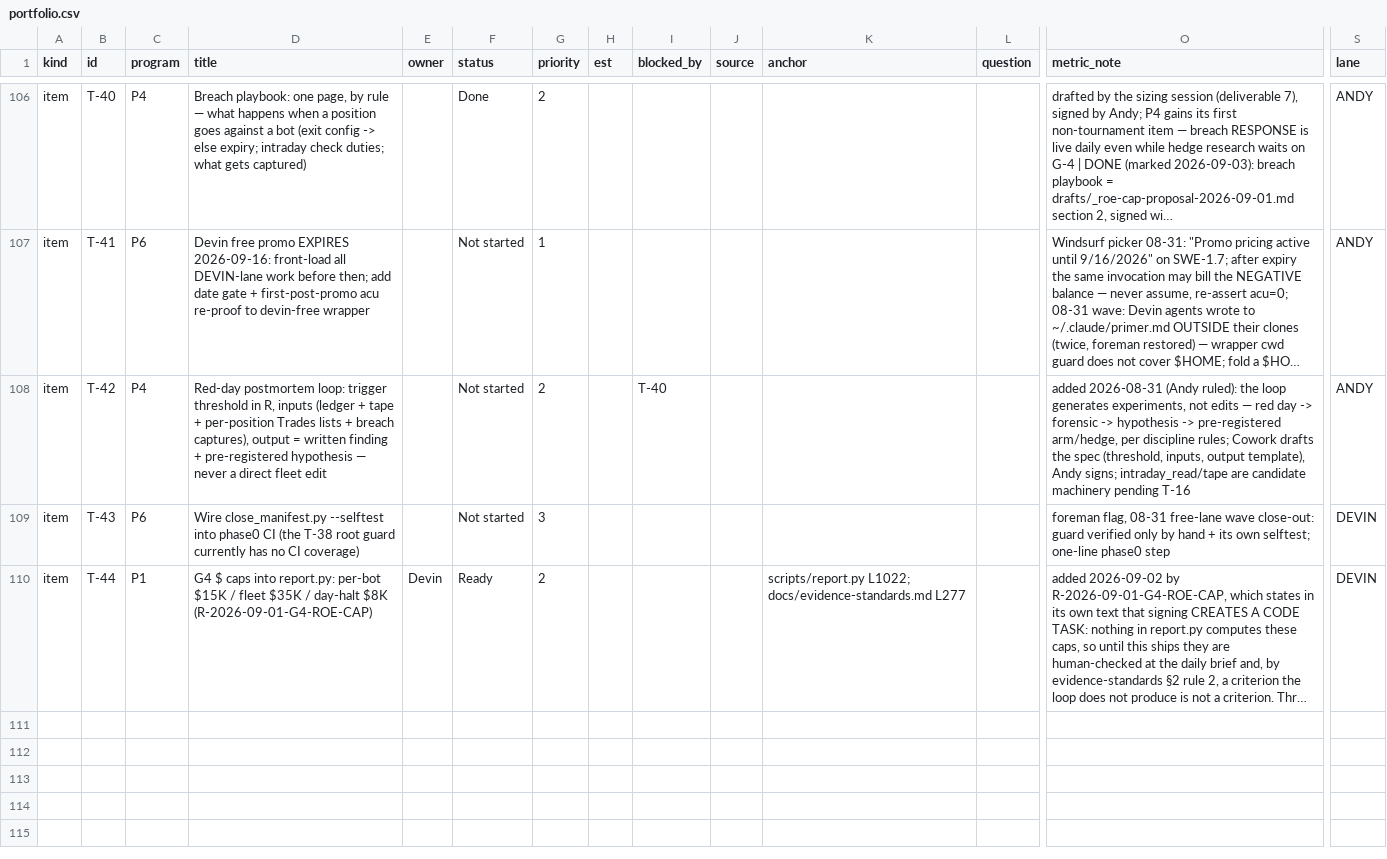
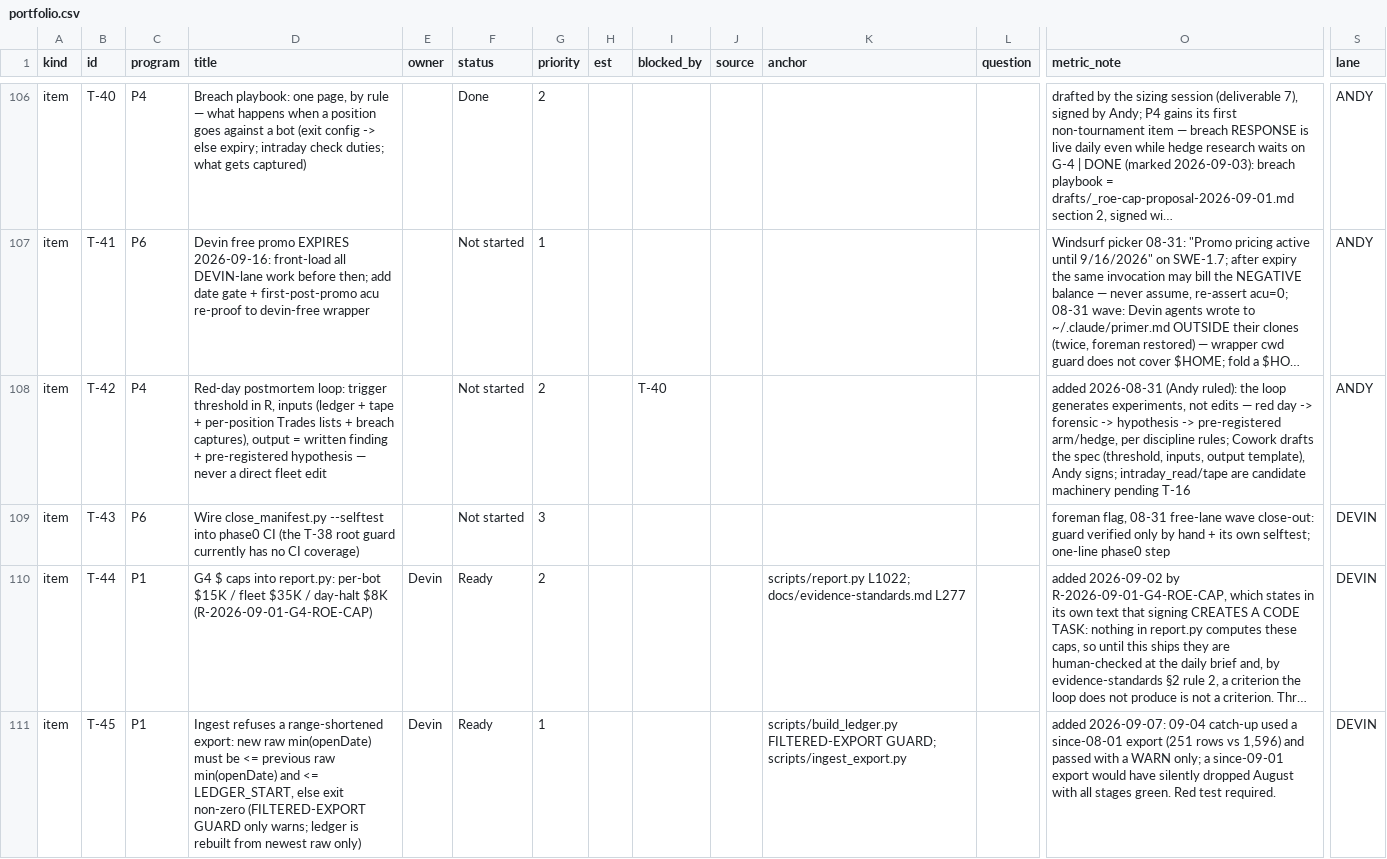
Before and after one commit to chace2827/bot-fleet-v2, a CSV file: data/portfolio.csv, drawn as a sheet; only a part is shown, gaps mark what is left out; long unchanged cells end in …; rows hold the shown columns only; the diff covers the shown part only; the diff names each change by its address in the sheet, - before the commit and + after, or states it on an @@ line.

```diff
--- a/data/portfolio.csv
+++ b/data/portfolio.csv
+row 111: item | T-45 | P1 | Ingest refuses a range-shortened export: new raw min(openDate) must be <= previous raw min(openDate) and <= LEDGER_START, else exit non-zero (FILTERED-EXPORT GUARD only warns; ledger is rebuilt from newest raw only) | Devin | Ready | 1 |  |  |  | scripts/build_ledger.py FILTERED-EXPORT GUARD; scripts/ingest_export.py |  | added 2026-09-07: 09-04 catch-up used a since-08-01 export (251 rows vs 1,596) and passed with a WARN only; a since-09-01 export would have silently dropped August with all stages green. Red test required. | DEVIN
```
Also changed, not shown: 1 added row and 2 edited cells elsewhere in this file, data/bots.csv, data/execution_audit_findings.csv, 31 other files.
